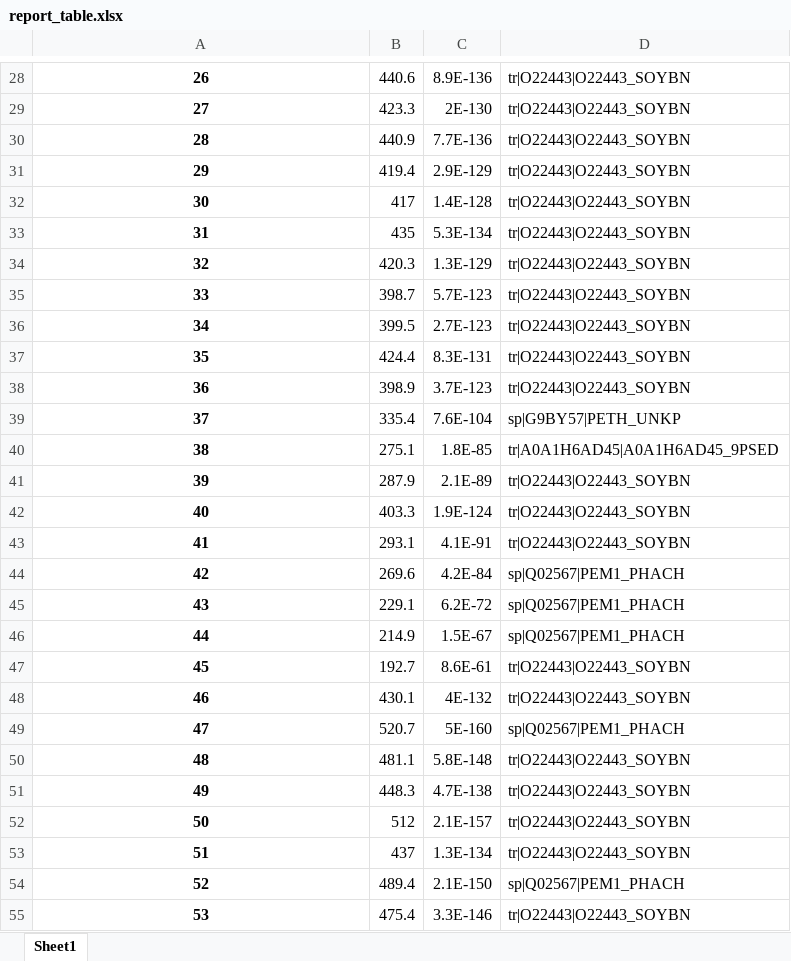
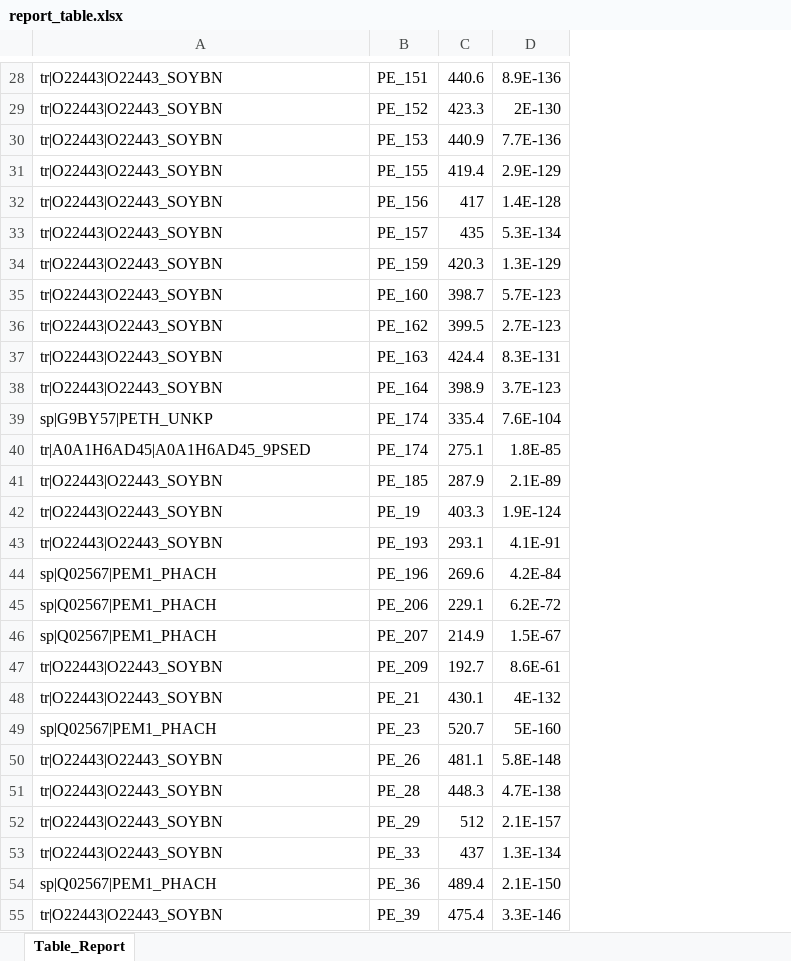
Before and after one commit to ozefreitas/PDETool, an Excel workbook: results/PlastEDMA_results/report_table.xlsx, sheet Table_Report, drawn as a sheet; only a part is shown, gaps mark what is left out; values as stored, in another font and other column widths than the file's, no borders; removed rows and columns are numbered as before the commit, all else as after; the diff covers the shown part only; the diff names each change by its address in the sheet, - before the commit and + after, or states it on an @@ line.

```diff
--- a/results/PlastEDMA_results/report_table.xlsx (sheet Table_Report)
+++ b/results/PlastEDMA_results/report_table.xlsx (sheet Table_Report)
-sheet tab: Sheet1
+sheet tab: Table_Report
+column B, rows 28-55: PE_151 | PE_152 | PE_153 | PE_155 | PE_156 | PE_157 | PE_159 | PE_160 | PE_162 | PE_163 | PE_164 | PE_174 | PE_174 | PE_185 | PE_19 | PE_193 | PE_196 | PE_206 | PE_207 | PE_209 | PE_21 | PE_23 | PE_26 | PE_28 | PE_29 | PE_33 | PE_36 | PE_39
-column D, rows 28-55: tr|O22443|O22443_SOYBN | tr|O22443|O22443_SOYBN | tr|O22443|O22443_SOYBN | tr|O22443|O22443_SOYBN | tr|O22443|O22443_SOYBN | tr|O22443|O22443_SOYBN | tr|O22443|O22443_SOYBN | tr|O22443|O22443_SOYBN | tr|O22443|O22443_SOYBN | tr|O22443|O22443_SOYBN | tr|O22443|O22443_SOYBN | sp|G9BY57|PETH_UNKP | tr|A0A1H6AD45|A0A1H6AD45_9PSED | tr|O22443|O22443_SOYBN | tr|O22443|O22443_SOYBN | tr|O22443|O22443_SOYBN | sp|Q02567|PEM1_PHACH | sp|Q02567|PEM1_PHACH | sp|Q02567|PEM1_PHACH | tr|O22443|O22443_SOYBN | tr|O22443|O22443_SOYBN | sp|Q02567|PEM1_PHACH | tr|O22443|O22443_SOYBN | tr|O22443|O22443_SOYBN | tr|O22443|O22443_SOYBN | tr|O22443|O22443_SOYBN | sp|Q02567|PEM1_PHACH | tr|O22443|O22443_SOYBN
@@ A28:A55 bold: on → off, alignment: center → left @@
-A28: 26
+A28: tr|O22443|O22443_SOYBN
-A29: 27
+A29: tr|O22443|O22443_SOYBN
-A30: 28
+A30: tr|O22443|O22443_SOYBN
-A31: 29
+A31: tr|O22443|O22443_SOYBN
-A32: 30
+A32: tr|O22443|O22443_SOYBN
-A33: 31
+A33: tr|O22443|O22443_SOYBN
-A34: 32
+A34: tr|O22443|O22443_SOYBN
-A35: 33
+A35: tr|O22443|O22443_SOYBN
-A36: 34
+A36: tr|O22443|O22443_SOYBN
-A37: 35
+A37: tr|O22443|O22443_SOYBN
-A38: 36
+A38: tr|O22443|O22443_SOYBN
-A39: 37
+A39: sp|G9BY57|PETH_UNKP
-A40: 38
+A40: tr|A0A1H6AD45|A0A1H6AD45_9PSED
-A41: 39
+A41: tr|O22443|O22443_SOYBN
-A42: 40
+A42: tr|O22443|O22443_SOYBN
-A43: 41
+A43: tr|O22443|O22443_SOYBN
-A44: 42
+A44: sp|Q02567|PEM1_PHACH
-A45: 43
+A45: sp|Q02567|PEM1_PHACH
-A46: 44
+A46: sp|Q02567|PEM1_PHACH
-A47: 45
+A47: tr|O22443|O22443_SOYBN
-A48: 46
+A48: tr|O22443|O22443_SOYBN
-A49: 47
+A49: sp|Q02567|PEM1_PHACH
-A50: 48
+A50: tr|O22443|O22443_SOYBN
-A51: 49
+A51: tr|O22443|O22443_SOYBN
-A52: 50
+A52: tr|O22443|O22443_SOYBN
-A53: 51
+A53: tr|O22443|O22443_SOYBN
-A54: 52
+A54: sp|Q02567|PEM1_PHACH
-A55: 53
+A55: tr|O22443|O22443_SOYBN
```
Also changed, not shown: 1 added row, 1 removed row, 163 edited cells and cell formats elsewhere in this sheet, 3 other files.
